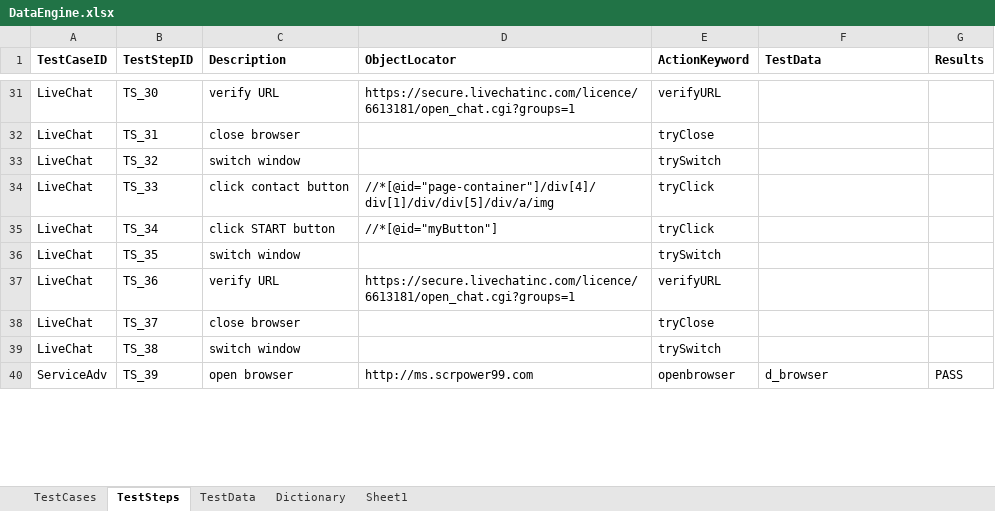
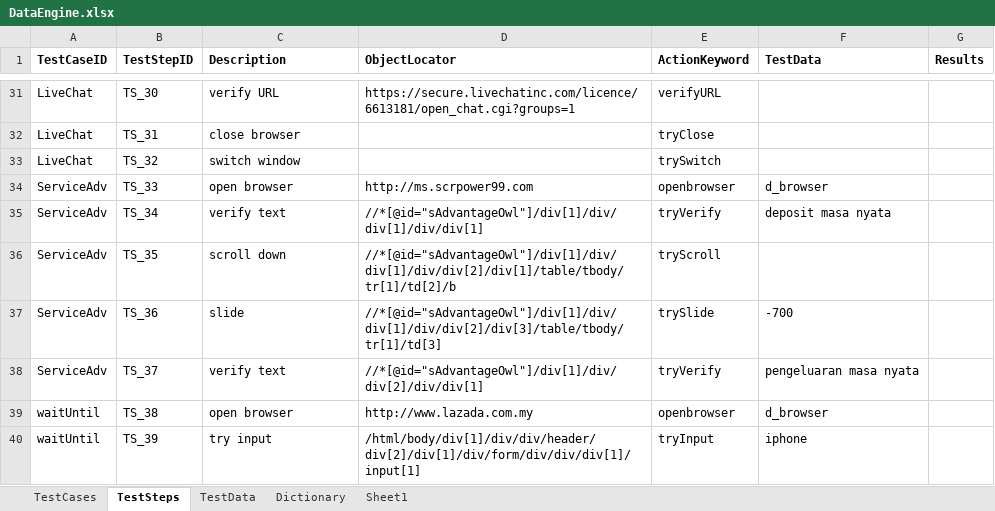
Before and after one commit to ziyilam/automation, an Excel workbook: src/dataEngine/DataEngine.xlsx, sheet TestSteps, drawn as a sheet; only a part is shown, gaps mark what is left out; values as stored, in another font and other column widths than the file's, no borders; the diff covers the shown part only; the diff names each change by its address in the sheet, - before the commit and + after, or states it on an @@ line.

Commit message:
actionkeyword tryVerify add to regconize NOT

```diff
--- a/src/dataEngine/DataEngine.xlsx (sheet TestSteps)
+++ b/src/dataEngine/DataEngine.xlsx (sheet TestSteps)
-A34:A38 (TestCaseID): LiveChat
+A34:A38 (TestCaseID): ServiceAdv
-C34 (Description): click contact button
+C34 (Description): open browser
-D34 (ObjectLocator): //*[@id="page-container"]/div[4]/div[1]/div/div[5]/div/a/img
+D34 (ObjectLocator): http://ms.scrpower99.com
-E34 (ActionKeyword): tryClick
+E34 (ActionKeyword): openbrowser
-F34 (TestData): (empty)
+F34 (TestData): d_browser
-C35 (Description): click START button
+C35 (Description): verify text
-D35 (ObjectLocator): //*[@id="myButton"]
+D35 (ObjectLocator): //*[@id="sAdvantageOwl"]/div[1]/div/div[1]/div/div[1]
-E35 (ActionKeyword): tryClick
+E35 (ActionKeyword): tryVerify
-F35 (TestData): (empty)
+F35 (TestData): deposit masa nyata
-C36 (Description): switch window
+C36 (Description): scroll down
-D36 (ObjectLocator): (empty)
+D36 (ObjectLocator): //*[@id="sAdvantageOwl"]/div[1]/div/div[1]/div/div[2]/div[1]/table/tbody/tr[1]/td[2]/b
-E36 (ActionKeyword): trySwitch
+E36 (ActionKeyword): tryScroll
-C37 (Description): verify URL
+C37 (Description): slide
-D37 (ObjectLocator): https://secure.livechatinc.com/licence/6613181/open_chat.cgi?groups=1
+D37 (ObjectLocator): //*[@id="sAdvantageOwl"]/div[1]/div/div[1]/div/div[2]/div[3]/table/tbody/tr[1]/td[3]
-E37 (ActionKeyword): verifyURL
+E37 (ActionKeyword): trySlide
-F37 (TestData): (empty)
+F37 (TestData): -700
-C38 (Description): close browser
+C38 (Description): verify text
-D38 (ObjectLocator): (empty)
+D38 (ObjectLocator): //*[@id="sAdvantageOwl"]/div[1]/div/div[2]/div/div[1]
-E38 (ActionKeyword): tryClose
+E38 (ActionKeyword): tryVerify
-F38 (TestData): (empty)
+F38 (TestData): pengeluaran masa nyata
-A39 (TestCaseID): LiveChat
+A39 (TestCaseID): waitUntil
-C39 (Description): switch window
+C39 (Description): open browser
-D39 (ObjectLocator): (empty)
+D39 (ObjectLocator): http://www.lazada.com.my
-E39 (ActionKeyword): trySwitch
+E39 (ActionKeyword): openbrowser
-F39 (TestData): (empty)
+F39 (TestData): d_browser
-A40 (TestCaseID): ServiceAdv
+A40 (TestCaseID): waitUntil
-C40 (Description): open browser
+C40 (Description): try input
-D40 (ObjectLocator): http://ms.scrpower99.com
+D40 (ObjectLocator): /html/body/div[1]/div/div/header/div[2]/div[1]/div/form/div/div/div[1]/input[1]
-E40 (ActionKeyword): openbrowser
+E40 (ActionKeyword): tryInput
-F40 (TestData): d_browser
+F40 (TestData): iphone
-G40 (Results): PASS
+G40 (Results): (empty)
```
Also changed, not shown: 20 added rows and 62 edited cells elsewhere in this sheet, sheet Dictionary, sheet TestCases, sheet TestData, 1 other file.
